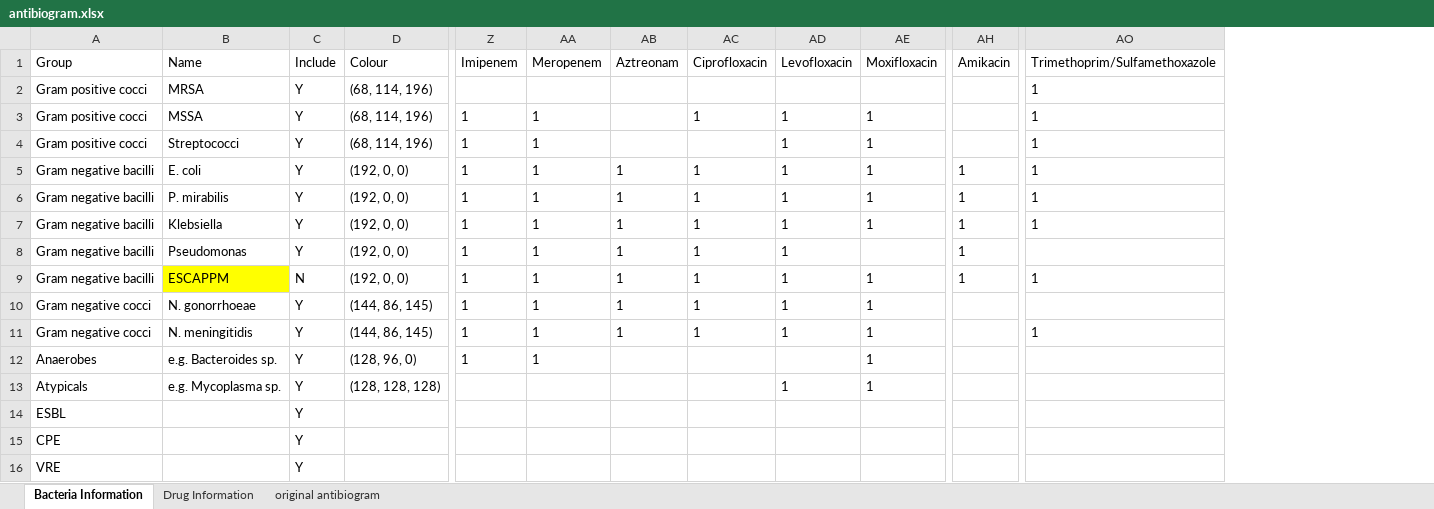
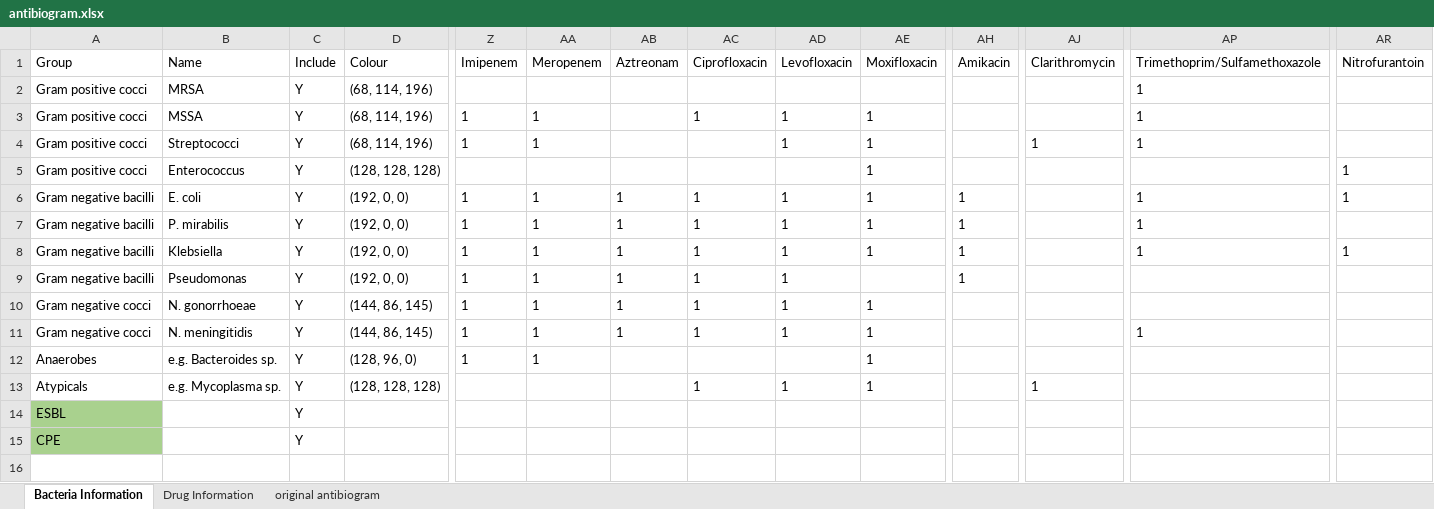
Before and after one commit to nocalla/antibiogram, an Excel workbook: docs/assets/antibiogram.xlsx, sheet Bacteria Information, drawn as a sheet; only a part is shown, gaps mark what is left out; values as stored, in another font and other column widths than the file's, no borders; table styles not drawn; removed rows and columns are numbered as before the commit, all else as after; rows hold the shown columns only; the diff names each change by its address in the sheet, - before the commit and + after, or states it on an @@ line.

Commit message:
Add further drug information and tweak colours

```diff
--- a/docs/assets/antibiogram.xlsx (sheet Bacteria Information)
+++ b/docs/assets/antibiogram.xlsx (sheet Bacteria Information)
+column AJ (Clarithromycin), row 4: 1; row 13: 1
+column AR (Nitrofurantoin), rows 6-8: 1 |  | 1
+row 5: Gram positive cocci | Enterococcus | Y | (128, 128, 128) |  |  |  |  |  | 1 |  |  |  | 1
-row 9: Gram negative bacilli | ESCAPPM | N | (192, 0, 0) | 1 | 1 | 1 | 1 | 1 | 1 | 1 | 1
-AC13 (Ciprofloxacin): (empty)
+AC13 (Ciprofloxacin): 1
-A14:A15 fill: none
+A14:A15 fill: #A9D18E
-row 16: VRE |  | Y
```
Also changed, not shown: sheet Drug Information, sheet original antibiogram, 1 other file.
